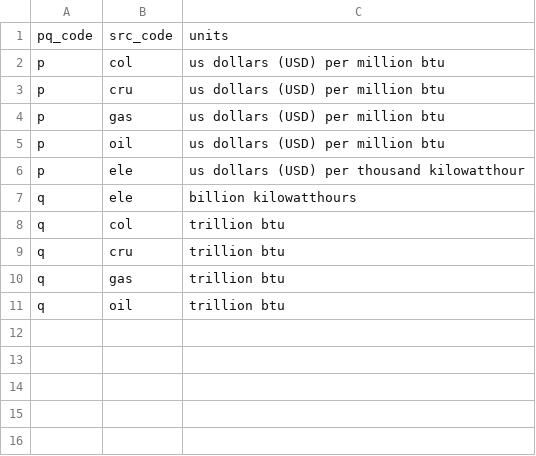
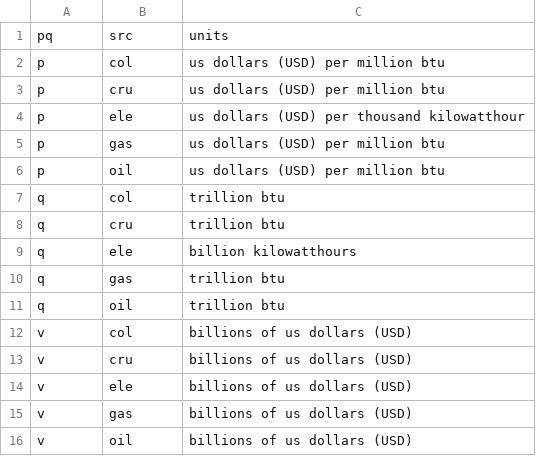
Before and after one commit to NREL/SLiDEData, a CSV file: coremaps/crosswalk/pq.csv, drawn as a sheet.

```diff
--- a/coremaps/crosswalk/pq.csv
+++ b/coremaps/crosswalk/pq.csv
@@ -1,11 +1,16 @@
-pq_code,src_code,units
+pq,src,units
 p,col,us dollars (USD) per million btu
 p,cru,us dollars (USD) per million btu
+p,ele,us dollars (USD) per thousand kilowatthour
 p,gas,us dollars (USD) per million btu
 p,oil,us dollars (USD) per million btu
-p,ele,us dollars (USD) per thousand kilowatthour
-q,ele,billion kilowatthours
 q,col,trillion btu
 q,cru,trillion btu
+q,ele,billion kilowatthours
 q,gas,trillion btu
 q,oil,trillion btu
+v,col,billions of us dollars (USD)
+v,cru,billions of us dollars (USD)
+v,ele,billions of us dollars (USD)
+v,gas,billions of us dollars (USD)
+v,oil,billions of us dollars (USD)
```
Also changed, not shown: coremaps/crosswalk/fd.csv, coremaps/define/units.csv, 22 other files.
